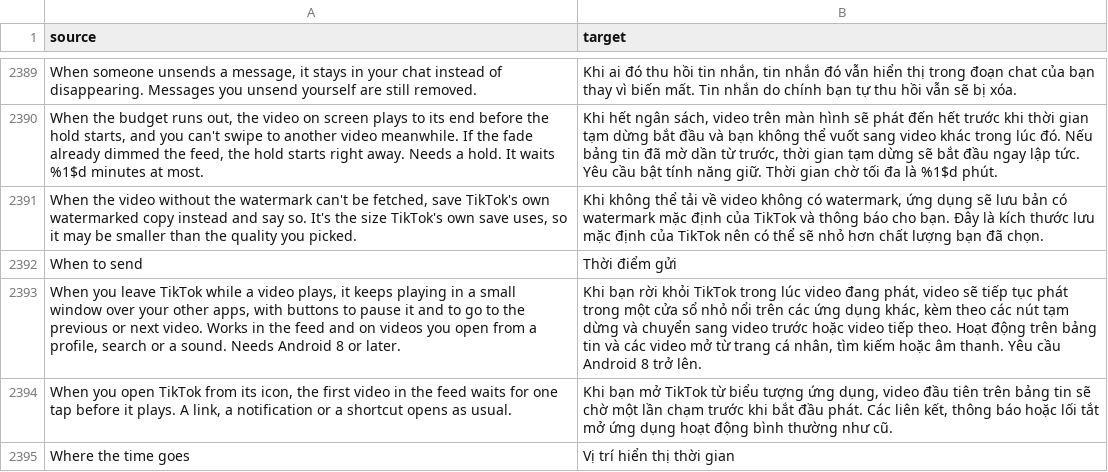
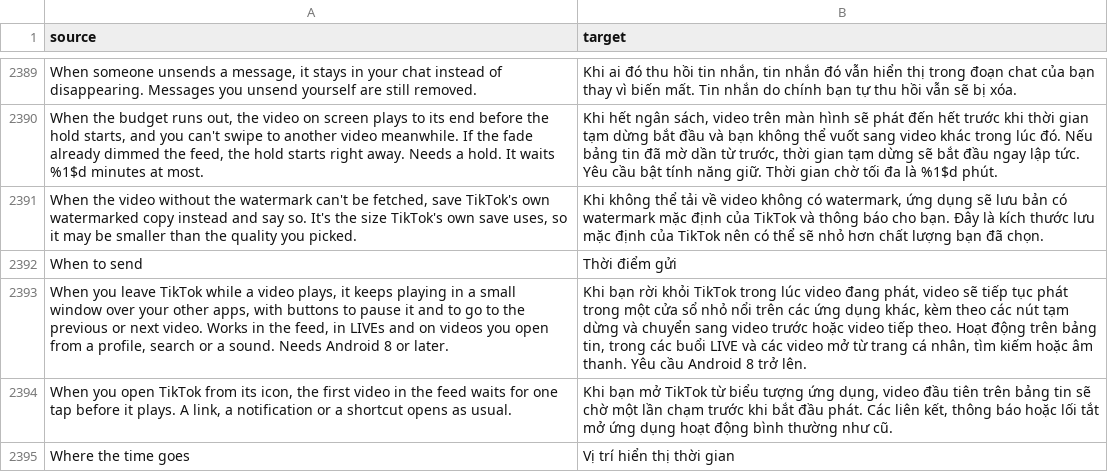
Before and after one commit to SysAdminDoc/HushFeed, a CSV file: extensions/tiktok/src/main/l10n/vi.csv, drawn as a sheet; only a part is shown, gaps mark what is left out; the diff names each change by its address in the sheet, - before the commit and + after, or states it on an @@ line.

Commit message:
fix(pip): open TikTok's own LIVE small window, keep next in a narrow window
Leaving a LIVE never opened TikTok's small window for viewers. TikTok waits
on its own stored switch, which it offers in one prompt after a web coin
purchase, and its device check refuses the window whenever its tablet
service answers yes. That answer counts the largest window size TikTok has
ever recorded, so a phone it once saw large stays refused.

Each LIVE room page now sets TikTok's switch from Keep watching in a small
window as it comes up (and turns it back off only if Hushfeed turned it
on), and the device check hears no to the tablet question while the switch
is on. TikTok's other tablet layouts keep their answer.

A tall video's window is too narrow for three buttons, and Android showed
previous and pause there with next gone. Two buttons now show in a window
that narrow: play or pause, and next.

Refs #413

```diff
--- a/extensions/tiktok/src/main/l10n/vi.csv
+++ b/extensions/tiktok/src/main/l10n/vi.csv
-A2393 (source): …in the feed and on…
+A2393 (source): …in the feed, in LIVEs and on…
-B2393 (target): …trên bảng tin và các…
+B2393 (target): …trên bảng tin, trong các buổi LIVE và các…
```
Also changed, not shown: extensions/tiktok/src/main/l10n/ar.tsv, extensions/tiktok/src/main/l10n/az.tsv, 28 other files.
